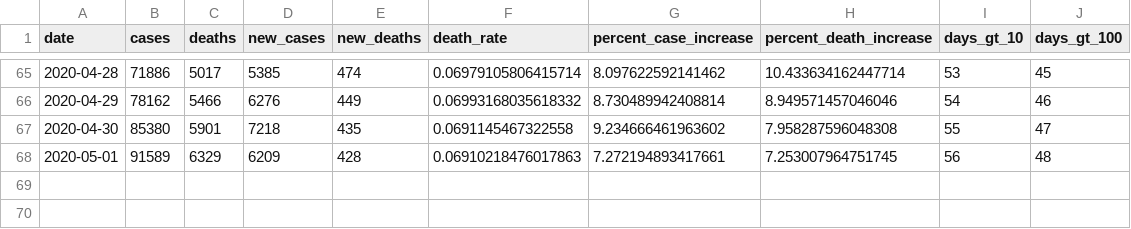
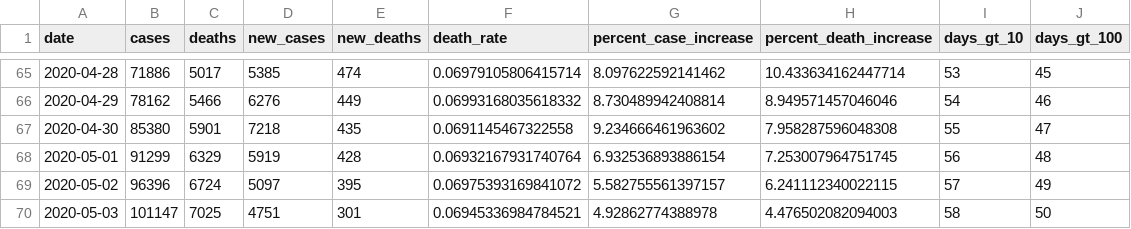
Before and after one commit to mralbu/coronavirusbrazil, a CSV file: data-raw/coronavirus_br.csv, drawn as a sheet; only a part is shown, gaps mark what is left out.

```diff
--- a/data-raw/coronavirus_br.csv
+++ b/data-raw/coronavirus_br.csv
@@ -67,2 +67,4 @@ date,cases,deaths,new_cases,new_deaths,death_rate,percent_case_increase,percent_
 2020-04-30,85380,5901,7218,435,0.0691145467322558,9.234666461963602,7.958287596048308,55,47
-2020-05-01,91589,6329,6209,428,0.06910218476017863,7.272194893417661,7.253007964751745,56,48
+2020-05-01,91299,6329,5919,428,0.06932167931740764,6.932536893886154,7.253007964751745,56,48
+2020-05-02,96396,6724,5097,395,0.06975393169841072,5.582755561397157,6.241112340022115,57,49
+2020-05-03,101147,7025,4751,301,0.06945336984784521,4.92862774388978,4.476502082094003,58,50
```
Also changed, not shown: data-raw/arquivo_geral.csv, data-raw/coronavirus_states.csv, 14 other files.
